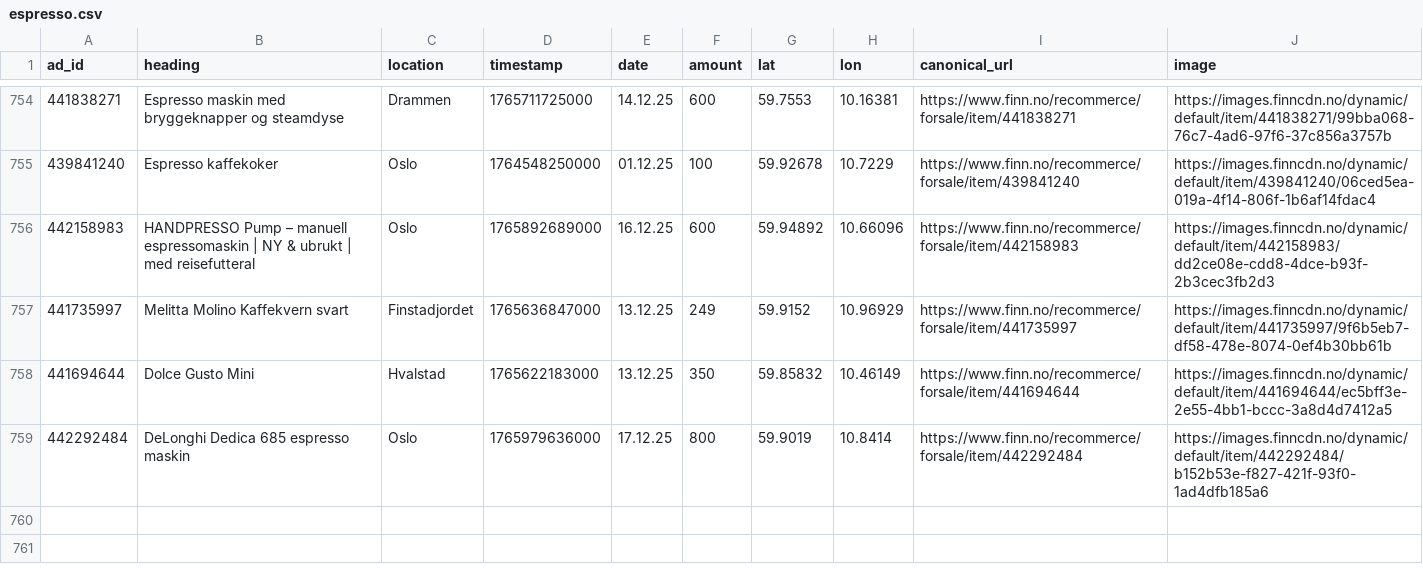
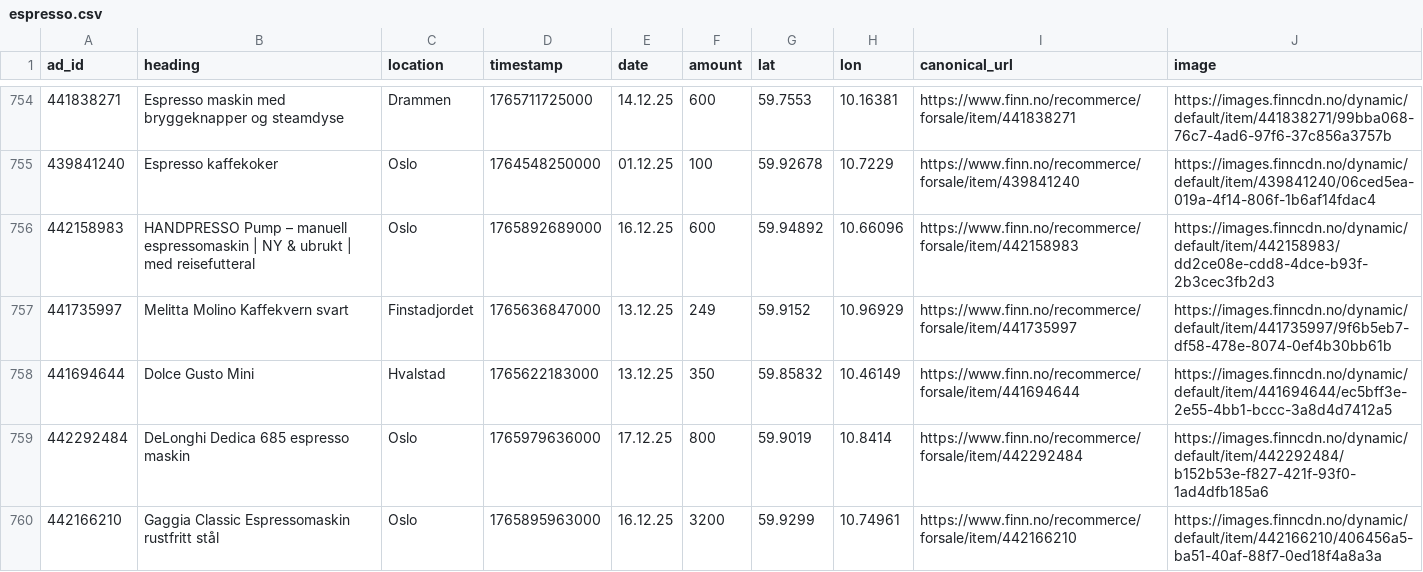
Before and after one commit to aslak01/espresso, a CSV file: data/espresso.csv, drawn as a sheet; only a part is shown, gaps mark what is left out; the diff names each change by its address in the sheet, - before the commit and + after, or states it on an @@ line.

```diff
--- a/data/espresso.csv
+++ b/data/espresso.csv
+row 760: 442166210 | Gaggia Classic Espressomaskin rustfritt stål | Oslo | 1765895963000 | 16.12.25 | 3200 | 59.9299 | 10.74961 | https://www.finn.no/recommerce/forsale/item/442166210 | https://images.finncdn.no/dynamic/default/item/442166210/406456a5-ba51-40af-88f7-0ed18f4a8a3a
```
